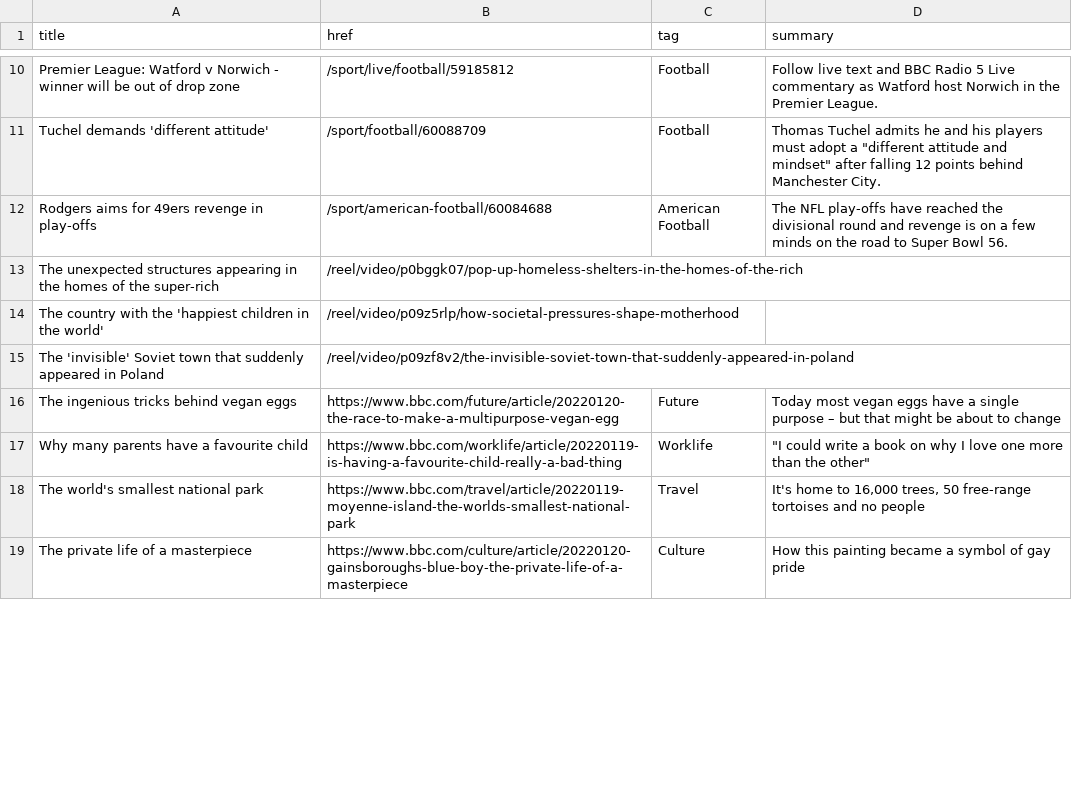
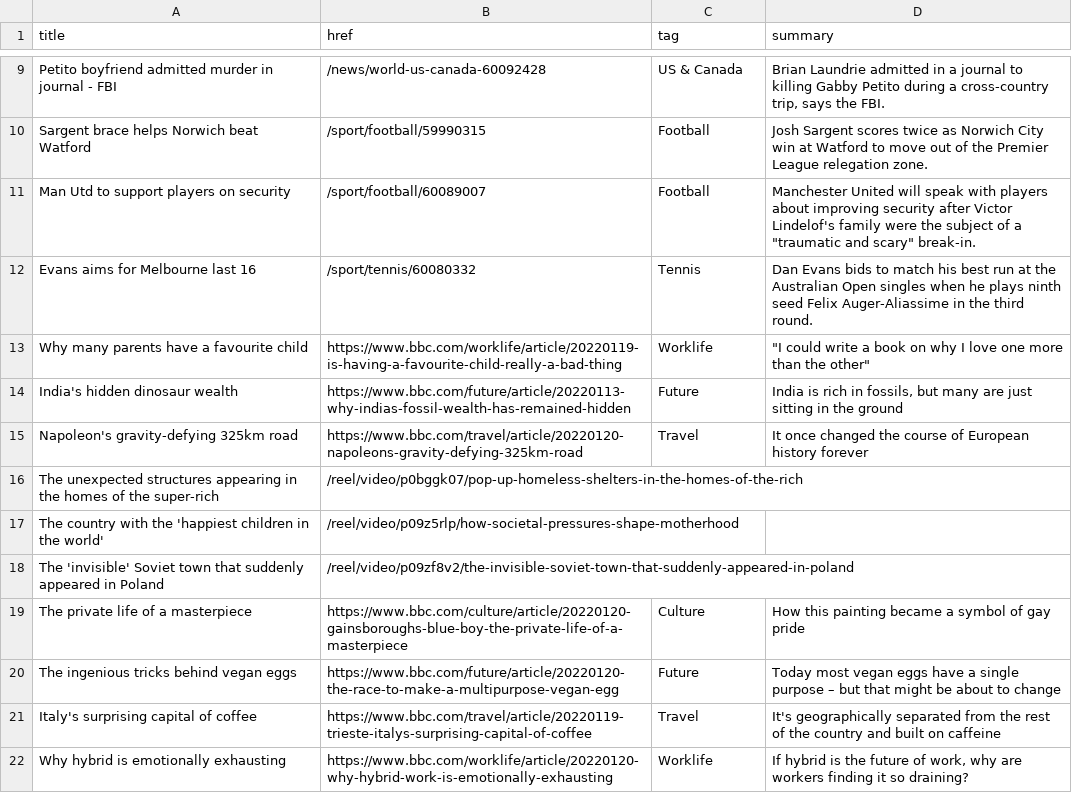
Before and after one commit to jsoma/autoscraper-changes, a CSV file: bbc-headlines.csv, drawn as a sheet; only a part is shown, gaps mark what is left out; removed rows and columns are numbered as before the commit, all else as after; the diff covers the shown part only; the diff names each change by its address in the sheet, - before the commit and + after, or states it on an @@ line.

```diff
--- a/bbc-headlines.csv
+++ b/bbc-headlines.csv
+row 9: Petito boyfriend admitted murder in journal - FBI | /news/world-us-canada-60092428 | US & Canada | Brian Laundrie admitted in a journal to killing Gabby Petito during a cross-country trip, says the FBI.
-A10 (title): Premier League: Watford v Norwich - winner will be out of drop zone
+A10 (title): Sargent brace helps Norwich beat Watford
-B10 (href): /sport/live/football/59185812
+B10 (href): /sport/football/59990315
-D10 (summary): Follow live text and BBC Radio 5 Live commentary as Watford host Norwich in the Premier League.
+D10 (summary): Josh Sargent scores twice as Norwich City win at Watford to move out of the Premier League relegation zone.
-A11 (title): Tuchel demands 'different attitude'
+A11 (title): Man Utd to support players on security
-B11 (href): /sport/football/60088709
+B11 (href): /sport/football/60089007
-D11 (summary): Thomas Tuchel admits he and his players must adopt a "different attitude and mindset" after falling 12 points behind Manchester City.
+D11 (summary): Manchester United will speak with players about improving security after Victor Lindelof's family were the subject of a "traumatic and scary" break-in.
-row 12: Rodgers aims for 49ers revenge in play-offs | /sport/american-football/60084688 | American Football | The NFL play-offs have reached the divisional round and revenge is on a few minds on the road to Super Bowl 56.
+row 12: Evans aims for Melbourne last 16 | /sport/tennis/60080332 | Tennis | Dan Evans bids to match his best run at the Australian Open singles when he plays ninth seed Felix Auger-Aliassime in the third round.
+row 13: Why many parents have a favourite child | https://www.bbc.com/worklife/article/20220119-is-having-a-favourite-child-really-a-bad-thing | Worklife | "I could write a book on why I love one more than the other"
+row 14: India's hidden dinosaur wealth | https://www.bbc.com/future/article/20220113-why-indias-fossil-wealth-has-remained-hidden | Future | India is rich in fossils, but many are just sitting in the ground
+row 15: Napoleon's gravity-defying 325km road | https://www.bbc.com/travel/article/20220120-napoleons-gravity-defying-325km-road | Travel | It once changed the course of European history forever
+row 21: Italy's surprising capital of coffee | https://www.bbc.com/travel/article/20220119-trieste-italys-surprising-capital-of-coffee | Travel | It's geographically separated from the rest of the country and built on caffeine
-A22 (title): Why many parents have a favourite child
+A22 (title): Why hybrid is emotionally exhausting
-B22 (href): https://www.bbc.com/worklife/article/20220119-is-having-a-favourite-child-really-a-bad-thing
+B22 (href): https://www.bbc.com/worklife/article/20220120-why-hybrid-work-is-emotionally-exhausting
-D22 (summary): "I could write a book on why I love one more than the other"
+D22 (summary): If hybrid is the future of work, why are workers finding it so draining?
-row 18: The world's smallest national park | https://www.bbc.com/travel/article/20220119-moyenne-island-the-worlds-smallest-national-park | Travel | It's home to 16,000 trees, 50 free-range tortoises and no people
```
Also changed, not shown: 9 added rows, 10 removed rows and 4 edited cells elsewhere in this file.
